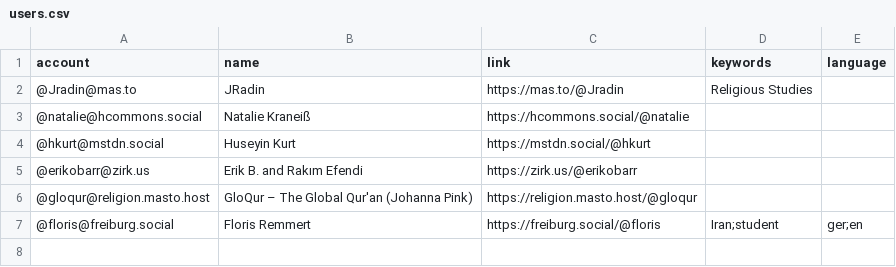
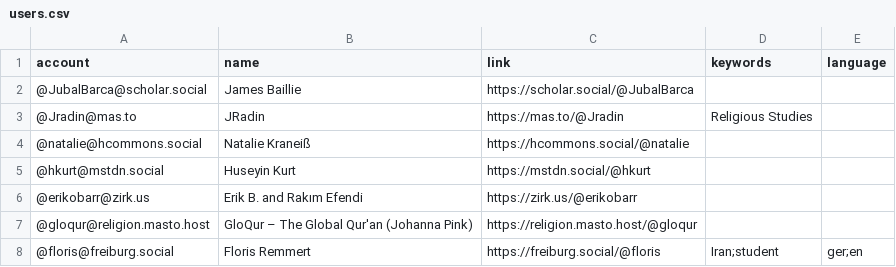
Before and after one commit to florisre/mastodon-iranian-studies, a CSV file: resources/users.csv, drawn as a sheet.

Commit message:
Update users.csv
Added James Baillie

```diff
--- a/resources/users.csv
+++ b/resources/users.csv
@@ -1,2 +1,3 @@
 account,name,link,keywords,language
+@JubalBarca@scholar.social,James Baillie,https://scholar.social/@JubalBarca
 @Jradin@mas.to,JRadin,https://mas.to/@Jradin,Religious Studies
```
